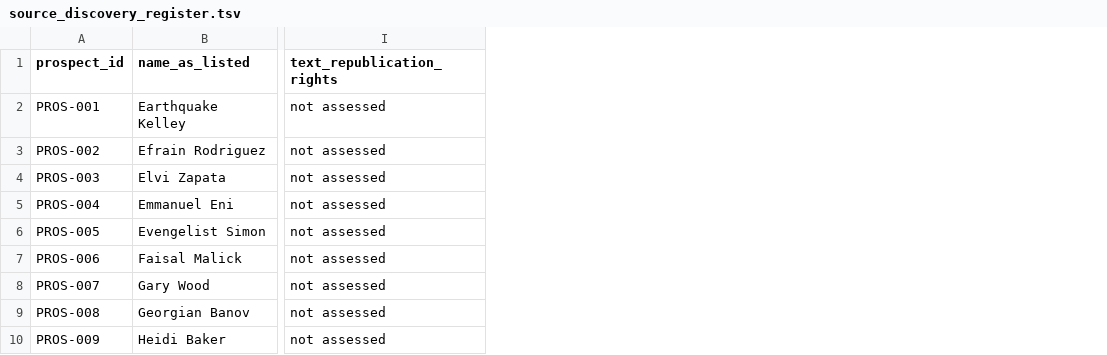
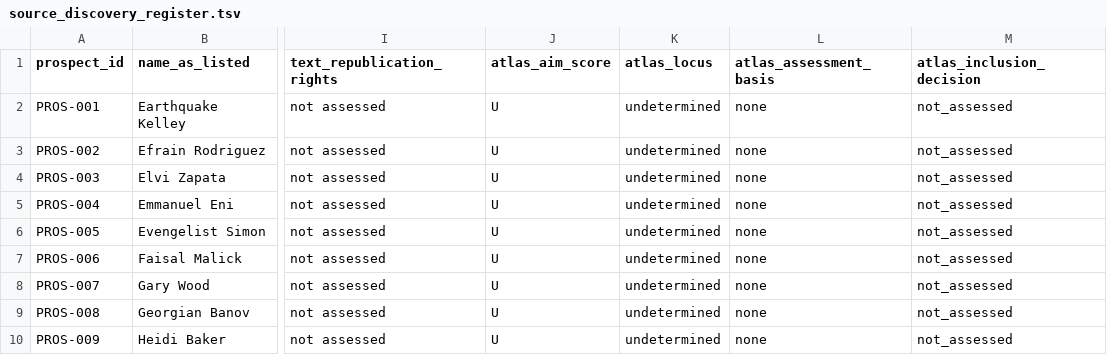
Before and after one commit to mmister411/heplacedeternity, a TSV file: atlasofperdition/testimonies/source_discovery_register.tsv, drawn as a sheet; only a part is shown, gaps mark what is left out; the diff names each change by its address in the sheet, - before the commit and + after, or states it on an @@ line.

Commit message:
Add independent Atlas inclusion fields to 59-name source register

```diff
--- a/atlasofperdition/testimonies/source_discovery_register.tsv
+++ b/atlasofperdition/testimonies/source_discovery_register.tsv
+column J (atlas_aim_score), rows 2-10: all U
+column K (atlas_locus), rows 2-10: all undetermined
+column L (atlas_assessment_basis), rows 2-10: all none
+column M (atlas_inclusion_decision), rows 2-10: all not_assessed
```
